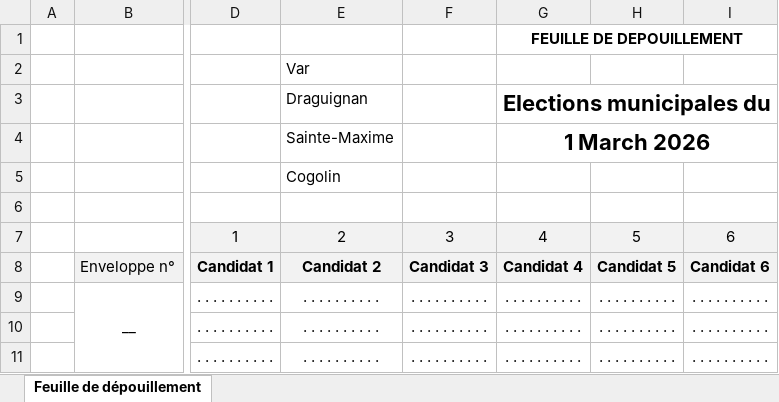
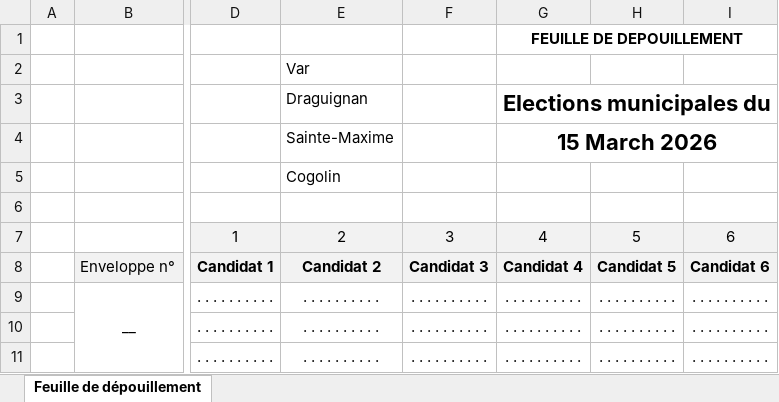
Before and after one commit to remip2000/Gestion-des-elections, an Excel workbook: Feuille_depouillement relatif.xlsx, sheet Feuille de dépouillement, drawn as a sheet; only a part is shown, gaps mark what is left out; values as stored, in another font and other column widths than the file's, no borders; the diff names each change by its address in the sheet, - before the commit and + after, or states it on an @@ line.

```diff
--- a/Feuille_depouillement relatif.xlsx (sheet Feuille de dépouillement)
+++ b/Feuille_depouillement relatif.xlsx (sheet Feuille de dépouillement)
-G4: 1 March 2026
+G4: 15 March 2026
```
Also changed, not shown: Feuille_depouillement absolu.xlsx.
